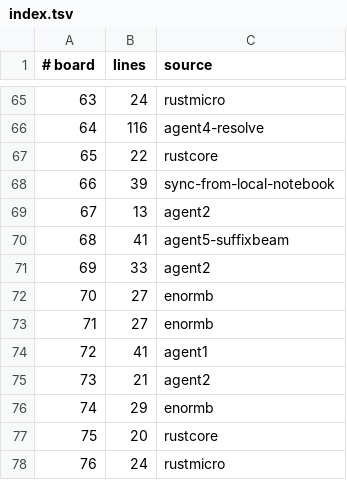
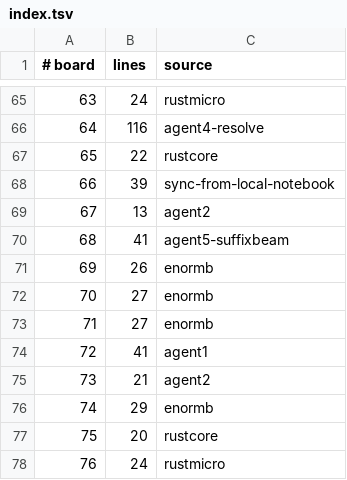
Before and after one commit to WarriorsSami/ccc-2026-nanofabricator, a TSV file: notebook/boards/4-enormous/index.tsv, drawn as a sheet; only a part is shown, gaps mark what is left out.

```diff
--- a/notebook/boards/4-enormous/index.tsv
+++ b/notebook/boards/4-enormous/index.tsv
@@ -70,3 +70,3 @@
 68	41	agent5-suffixbeam
-69	33	agent2
+69	26	enormb
 70	27	enormb
```
Also changed, not shown: 1 other file.
